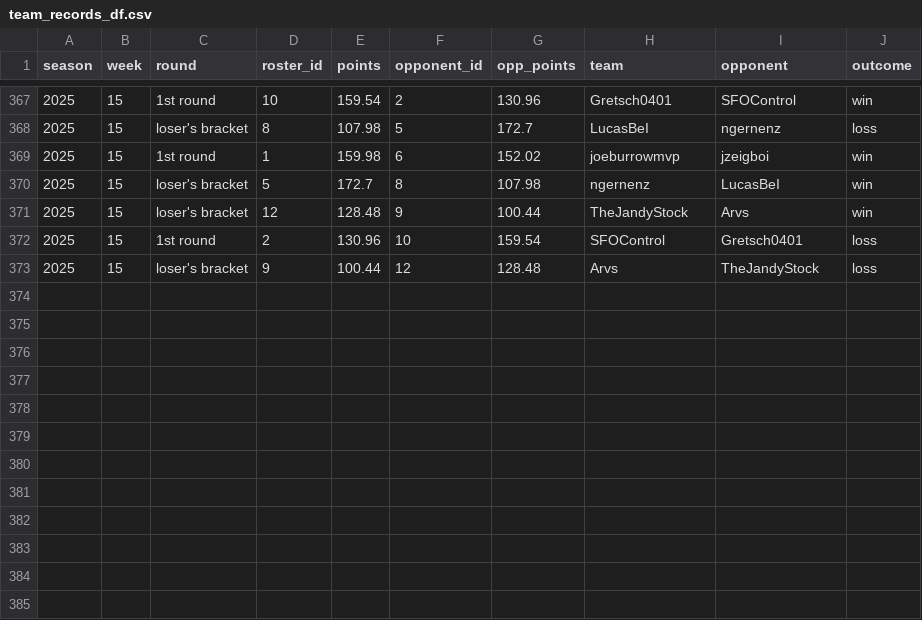
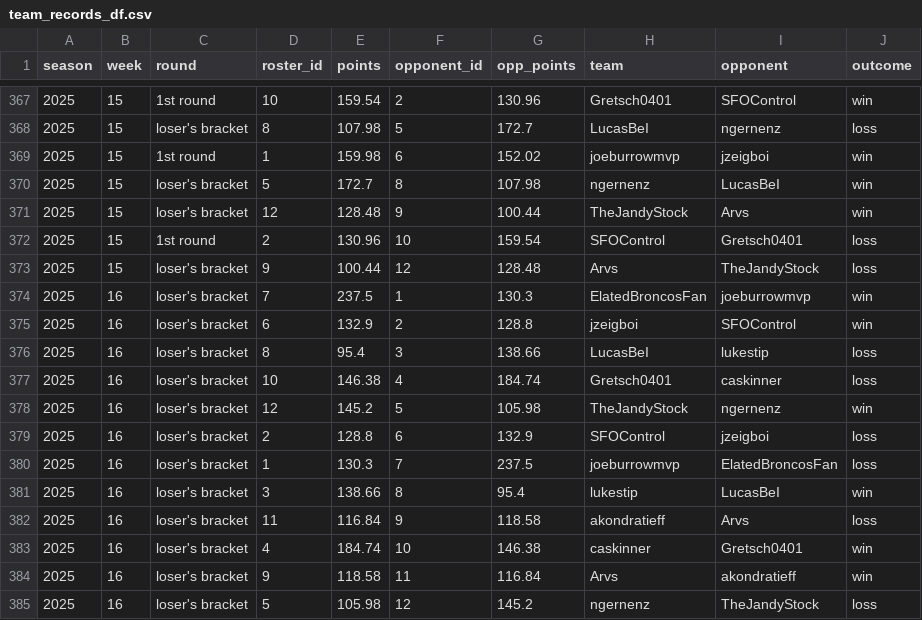
Before and after one commit to CalebSkinner1/FantasyDynasty, a CSV file: Shiny/Saved Files/team_records_df.csv, drawn as a sheet; only a part is shown, gaps mark what is left out.

```diff
--- a/Shiny/Saved Files/team_records_df.csv
+++ b/Shiny/Saved Files/team_records_df.csv
@@ -373 +373,13 @@ season,week,round,roster_id,points,opponent_id,opp_points,team,opponent,outcome
 2025,15,loser's bracket,9,100.44,12,128.48,Arvs,TheJandyStock,loss
+2025,16,loser's bracket,7,237.5,1,130.3,ElatedBroncosFan,joeburrowmvp,win
+2025,16,loser's bracket,6,132.9,2,128.8,jzeigboi,SFOControl,win
+2025,16,loser's bracket,8,95.4,3,138.66,LucasBeI,lukestip,loss
+2025,16,loser's bracket,10,146.38,4,184.74,Gretsch0401,caskinner,loss
+2025,16,loser's bracket,12,145.2,5,105.98,TheJandyStock,ngernenz,win
+2025,16,loser's bracket,2,128.8,6,132.9,SFOControl,jzeigboi,loss
+2025,16,loser's bracket,1,130.3,7,237.5,joeburrowmvp,ElatedBroncosFan,loss
+2025,16,loser's bracket,3,138.66,8,95.4,lukestip,LucasBeI,win
+2025,16,loser's bracket,11,116.84,9,118.58,akondratieff,Arvs,loss
+2025,16,loser's bracket,4,184.74,10,146.38,caskinner,Gretsch0401,win
+2025,16,loser's bracket,9,118.58,11,116.84,Arvs,akondratieff,win
+2025,16,loser's bracket,5,105.98,12,145.2,ngernenz,TheJandyStock,loss
```
Also changed, not shown: Data/player_total_value.csv, Shiny/Saved Files/acquisitions.csv, 50 other files.
